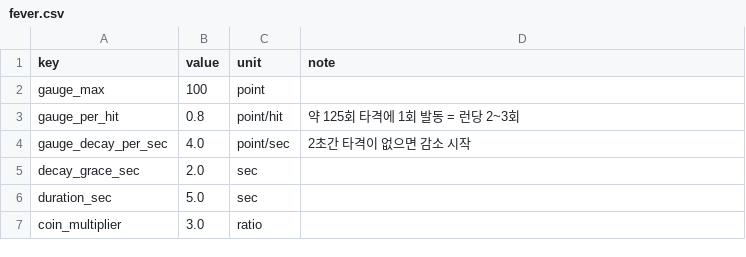
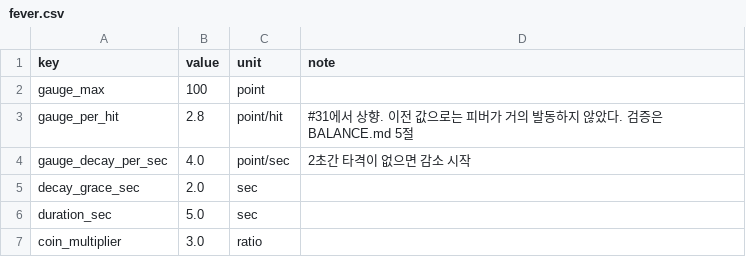
Before and after one commit to KDNA-Gwangju-1/NCAIClicker, a CSV file: Assets/GameData/Balance/fever.csv, drawn as a sheet.

```diff
--- a/Assets/GameData/Balance/fever.csv
+++ b/Assets/GameData/Balance/fever.csv
@@ -2,3 +2,3 @@ key,value,unit,note
 gauge_max,100,point,
-gauge_per_hit,0.8,point/hit,약 125회 타격에 1회 발동 = 런당 2~3회
+gauge_per_hit,2.8,point/hit,#31에서 상향. 이전 값으로는 피버가 거의 발동하지 않았다. 검증은 BALANCE.md 5절
 gauge_decay_per_sec,4.0,point/sec,2초간 타격이 없으면 감소 시작
```
Also changed, not shown: 1 other file.
